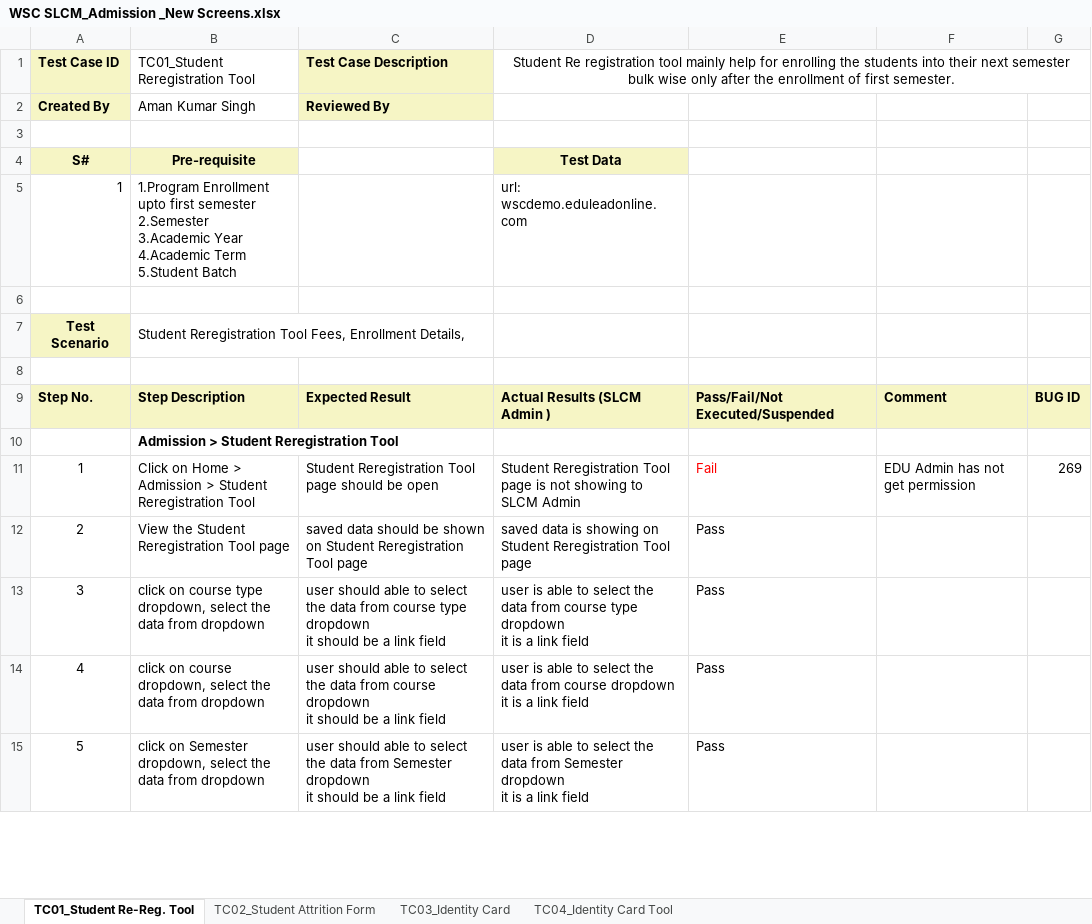
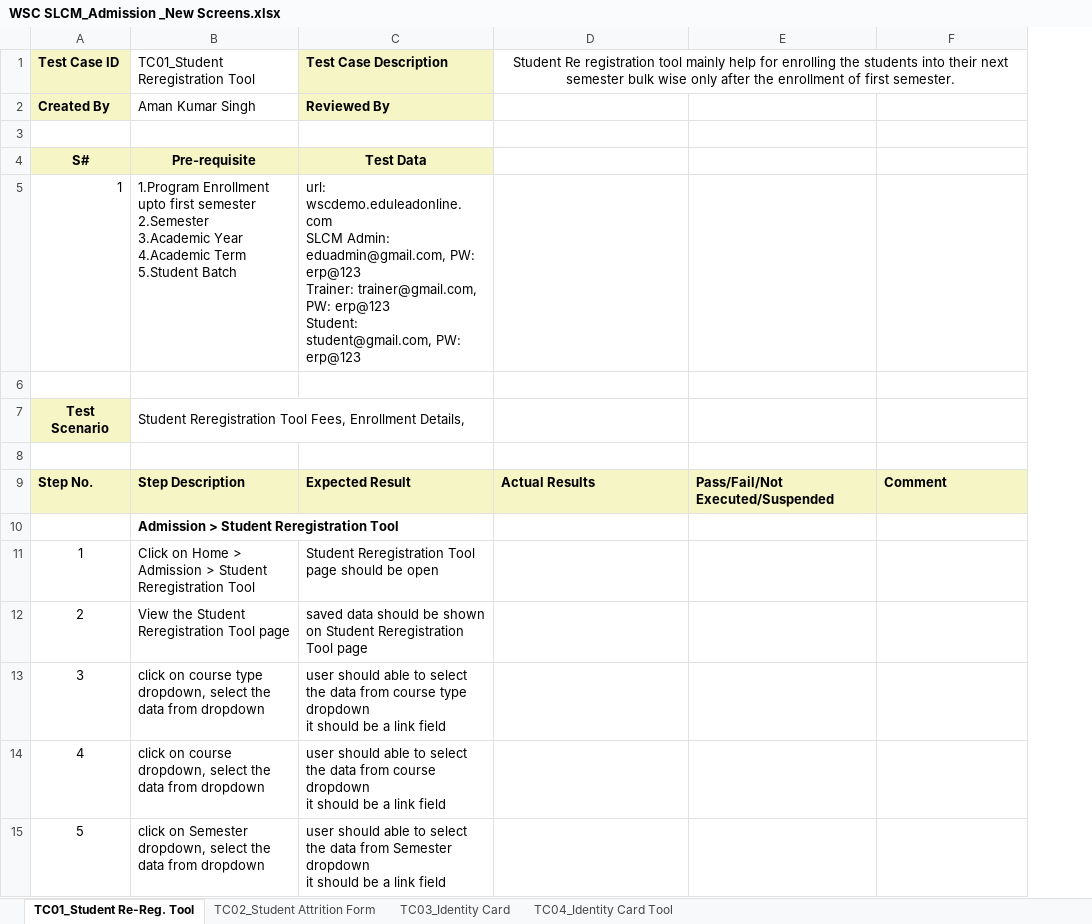
Before and after one commit to subhodeepGit/SOUL-Documents, an Excel workbook: WSC/Test Cases/SLCM/Priority1/WSC SLCM_Admission _New Screens.xlsx, sheet TC01_Student Re-Reg. Tool, drawn as a sheet; only a part is shown; values as stored, in another font and other column widths than the file's, no borders; removed rows and columns are numbered as before the commit, all else as after; ↵ is a line break in a cell; the diff covers the shown part only; the diff names each change by its address in the sheet, - before the commit and + after, or states it on an @@ line.

```diff
--- a/WSC/Test Cases/SLCM/Priority1/WSC SLCM_Admission _New Screens.xlsx (sheet TC01_Student Re-Reg. Tool)
+++ b/WSC/Test Cases/SLCM/Priority1/WSC SLCM_Admission _New Screens.xlsx (sheet TC01_Student Re-Reg. Tool)
-column E, rows 9-15: Pass/Fail/Not Executed/Suspended |  | Fail | Pass | Pass | Pass | Pass
+column E, row 9: Pass/Fail/Not Executed/Suspended
-column G, rows 9-11: BUG ID |  | 269
-C4 (Test Case Description): (empty)
+C4 (Test Case Description): Test Data
-C4 fill: none
+C4 fill: #F6F5C5
-D4: Test Data
+D4: (empty)
-D4 fill: #F6F5C5
+D4 fill: none
-C5 (Test Case Description): (empty)
+C5 (Test Case Description): url: wscdemo.eduleadonline.com ↵ SLCM Admin: eduadmin@gmail.com, PW: erp@123 ↵ Trainer: trainer@gmail.com, PW: erp@123 ↵ Student: student@gmail.com, PW: erp@123
-D5: url: wscdemo.eduleadonline.com
+D5: (empty)
-D9: Actual Results (SLCM Admin )
+D9: Actual Results
-D11: Student Reregistration Tool page is not showing to SLCM Admin
+D11: (empty)
-F11: EDU Admin has not get permission
+F11: (empty)
-D12: saved data is showing on Student Reregistration Tool page
+D12: (empty)
-D13: user is able to select the data from course type dropdown ↵ it is a link field
+D13: (empty)
-D14: user is able to select the data from course dropdown ↵ it is a link field
+D14: (empty)
-D15: user is able to select the data from Semester dropdown ↵ it is a link field
+D15: (empty)
```
Also changed, not shown: 1 removed row, 22 edited cells and cell formats elsewhere in this sheet, sheet TC03_Identity Card, sheet TC02_Student Attrition Form, sheet TC04_Identity Card Tool.
